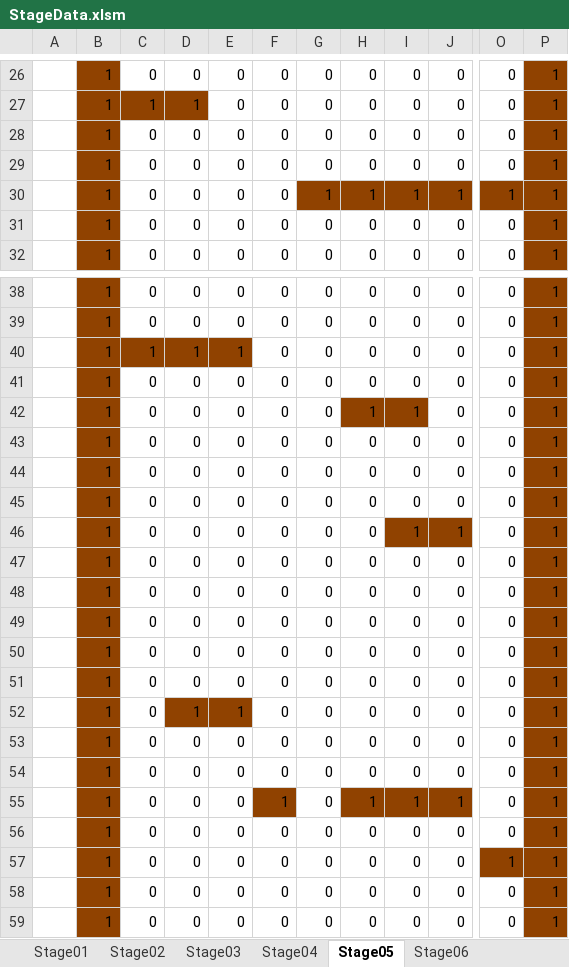
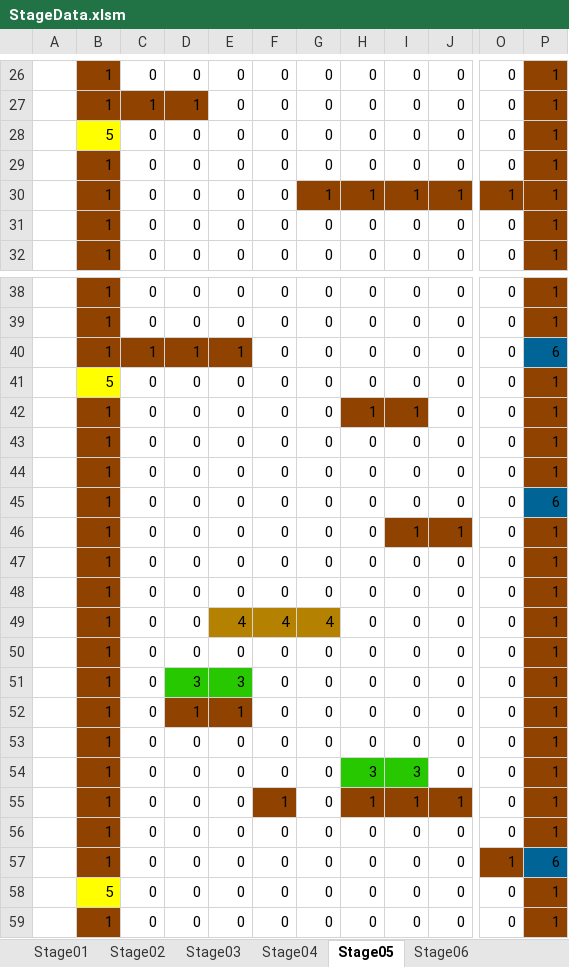
Before and after one commit to Shimasaki-littlebit/November2024, an Excel workbook: November2024/Assets/StreamingAssets/StageData.xlsm, sheet Stage05, drawn as a sheet; only a part is shown, gaps mark what is left out; values as stored, in another font and other column widths than the file's, no borders; charts and pictures not drawn; the diff names each change by its address in the sheet, - before the commit and + after, or states it on an @@ line.

```diff
--- a/November2024/Assets/StreamingAssets/StageData.xlsm (sheet Stage05)
+++ b/November2024/Assets/StreamingAssets/StageData.xlsm (sheet Stage05)
-B28: 1
+B28: 5
-B28 fill: #904200
+B28 fill: #FFFF00
-P40: 1
+P40: 6
-P40 fill: #904200
+P40 fill: #006496
-B41: 1
+B41: 5
-B41 fill: #904200
+B41 fill: #FFFF00
-P45: 1
+P45: 6
-P45 fill: #904200
+P45 fill: #006496
-E49: 0
+E49: 4
-E49:G49 fill: none
+E49:G49 fill: #B48200
-F49: 0
+F49: 4
-G49: 0
+G49: 4
-D51: 0
+D51: 3
-D51:E51 fill: none
+D51:E51 fill: #28C800
-E51: 0
+E51: 3
-H54: 0
+H54: 3
-H54:I54 fill: none
+H54:I54 fill: #28C800
-I54: 0
+I54: 3
-P57: 1
+P57: 6
-P57 fill: #904200
+P57 fill: #006496
-B58: 1
+B58: 5
-B58 fill: #904200
+B58 fill: #FFFF00
```
Also changed, not shown: sheet Stage01, sheet Stage06, sheet Stage04, sheet Stage02, sheet Stage03, 19 other files.
